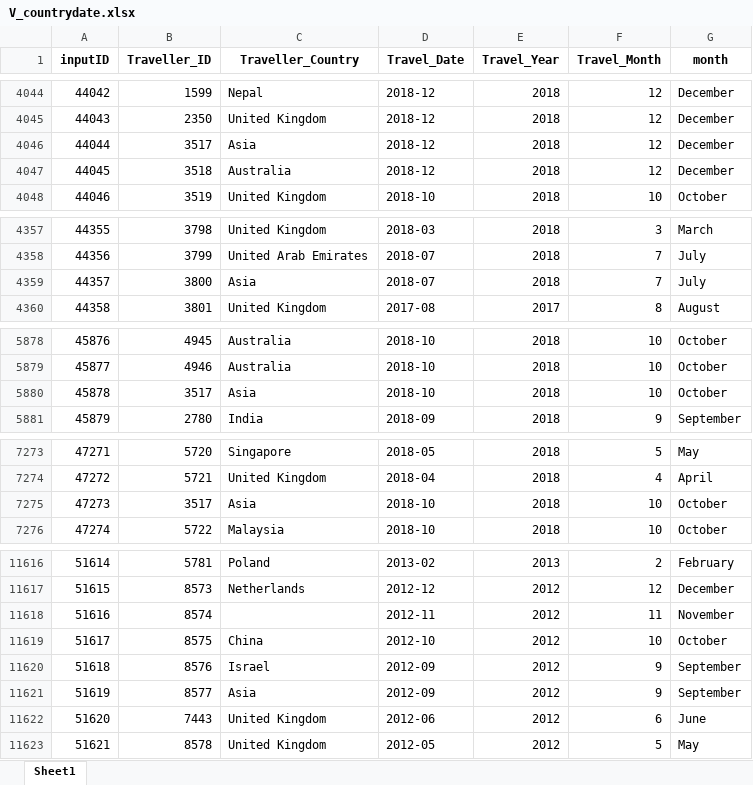
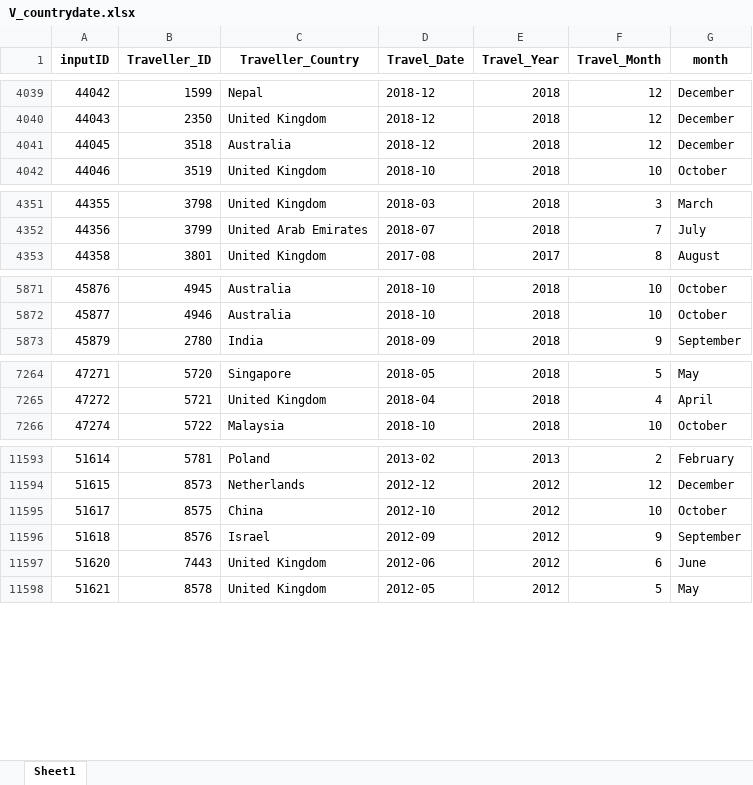
Before and after one commit to Rosh00L/EcoCapture, an Excel workbook: QC files/V_countrydate.xlsx, sheet Sheet1, drawn as a sheet; only a part is shown, gaps mark what is left out; values as stored, in another font and other column widths than the file's, no borders; the diff covers the shown part only; the diff names each change by its address in the sheet, - before the commit and + after, or states it on an @@ line.

```diff
--- a/QC files/V_countrydate.xlsx (sheet Sheet1)
+++ b/QC files/V_countrydate.xlsx (sheet Sheet1)
-row 4046: 44044 | 3517 | Asia | 2018-12 | 2018 | 12 | December
-row 4359: 44357 | 3800 | Asia | 2018-07 | 2018 | 7 | July
-row 5880: 45878 | 3517 | Asia | 2018-10 | 2018 | 10 | October
-row 7275: 47273 | 3517 | Asia | 2018-10 | 2018 | 10 | October
-row 11618: 51616 | 8574 |  | 2012-11 | 2012 | 11 | November
-row 11621: 51619 | 8577 | Asia | 2012-09 | 2012 | 9 | September
```
Also changed, not shown: 26 removed rows elsewhere in this sheet, QC files/country.xlsx, QC files/dateall.xlsx, 41 other files.
